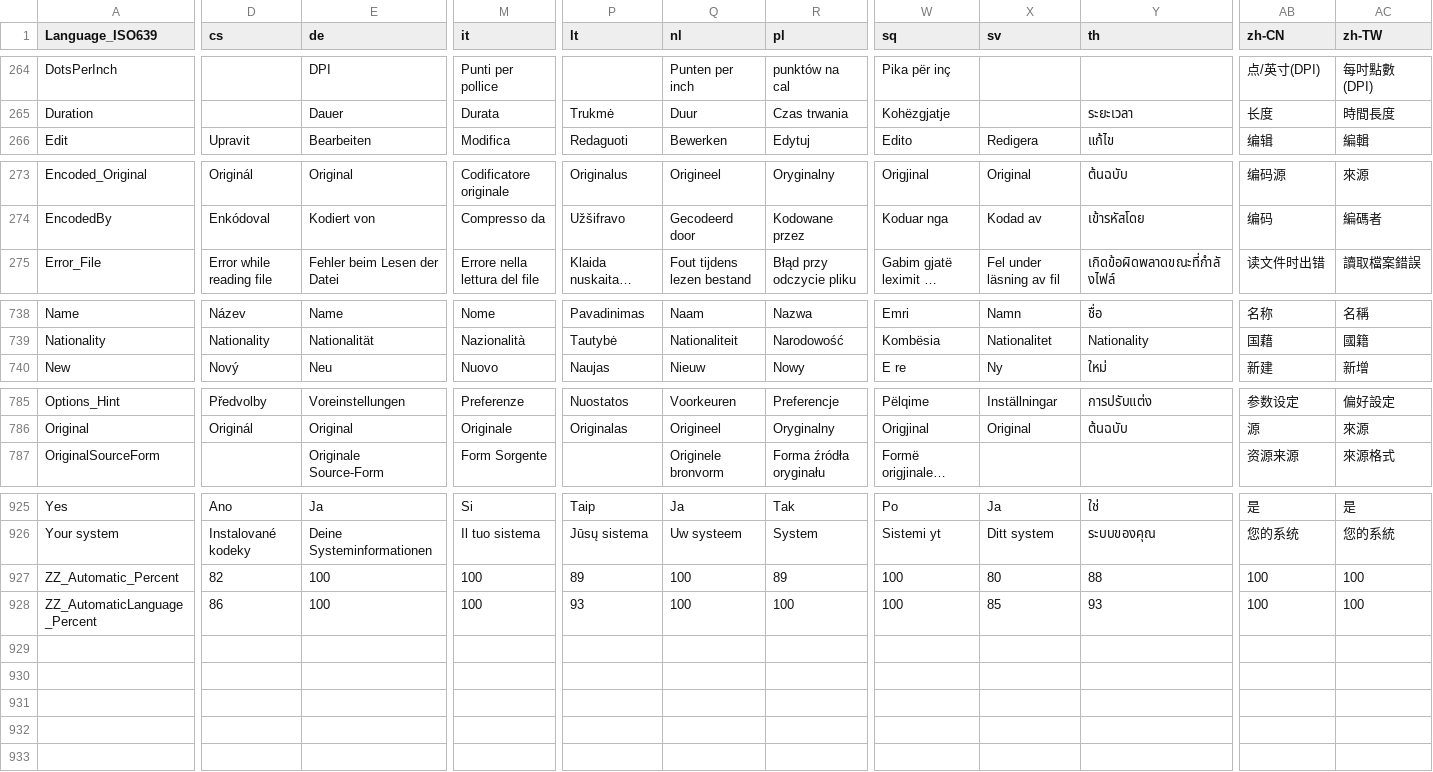
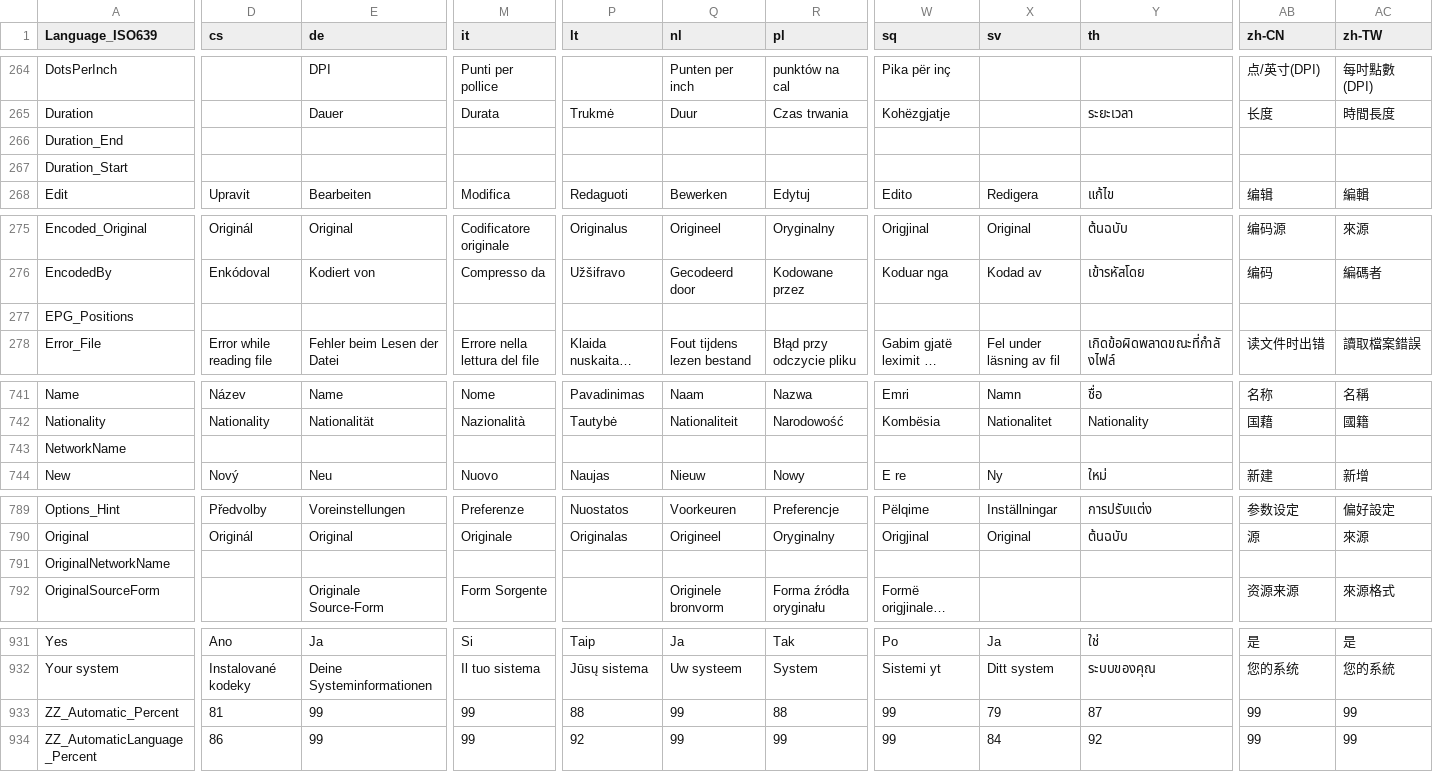
Before and after one commit to MediaArea/MediaInfo, a CSV file: Source/Ressource/Language.csv, drawn as a sheet; only a part is shown, gaps mark what is left out; long unchanged cells end in …; addresses are those after the commit; rows hold the shown columns only; the diff covers the shown part only; the diff names each change by its address in the sheet, - before the commit and + after, or states it on an @@ line.

```diff
--- a/Source/Ressource/Language.csv
+++ b/Source/Ressource/Language.csv
+row 266: Duration_End
+row 267: Duration_Start
+row 277: EPG_Positions
+row 743: NetworkName
+row 791: OriginalNetworkName
-D933 (cs): 82
+D933 (cs): 81
-E933:E934 (de): 100
+E933:E934 (de): 99
-M933:M934 (it): 100
+M933:M934 (it): 99
-P933 (lt): 89
+P933 (lt): 88
-Q933:Q934 (nl): 100
+Q933:Q934 (nl): 99
-R933 (pl): 89
+R933 (pl): 88
-W933:W934 (sq): 100
+W933:W934 (sq): 99
-X933 (sv): 80
+X933 (sv): 79
-Y933 (th): 88
+Y933 (th): 87
-AB933:AB934 (zh-CN): 100
+AB933:AB934 (zh-CN): 99
-AC933:AC934 (zh-TW): 100
+AC933:AC934 (zh-TW): 99
-P934 (lt): 93
+P934 (lt): 92
-R934 (pl): 100
+R934 (pl): 99
-X934 (sv): 85
+X934 (sv): 84
-Y934 (th): 93
+Y934 (th): 92
```
Also changed, not shown: 1 added row and 13 edited cells elsewhere in this file, Source/Ressource/Plugin/Language/be.csv, Source/Ressource/Plugin/Language/ca.csv, 26 other files.
